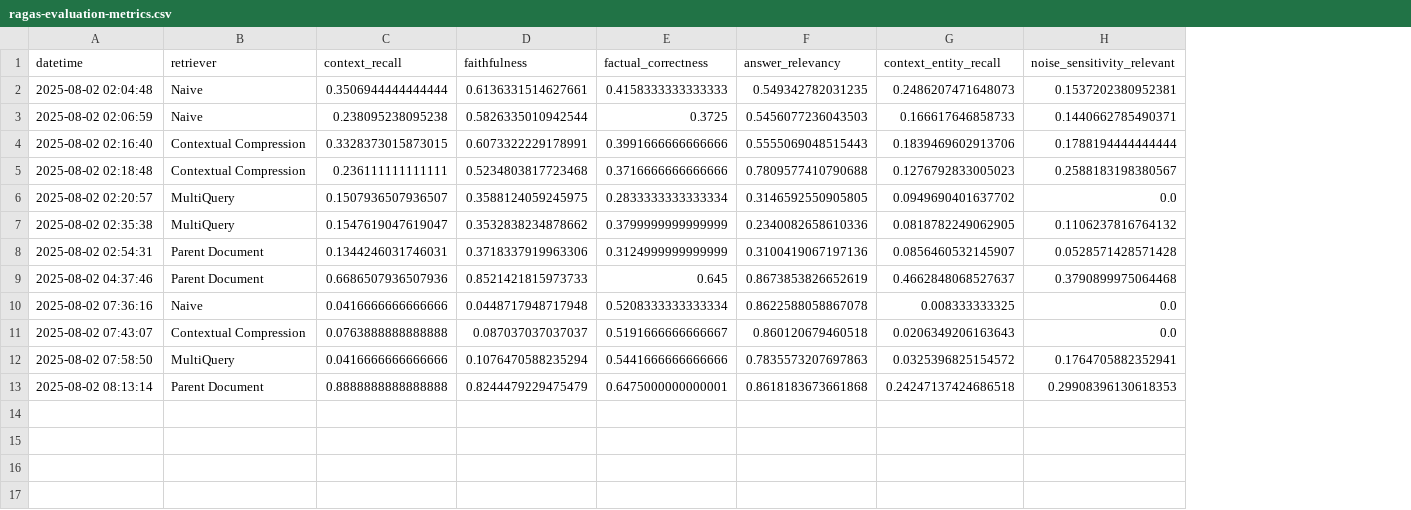
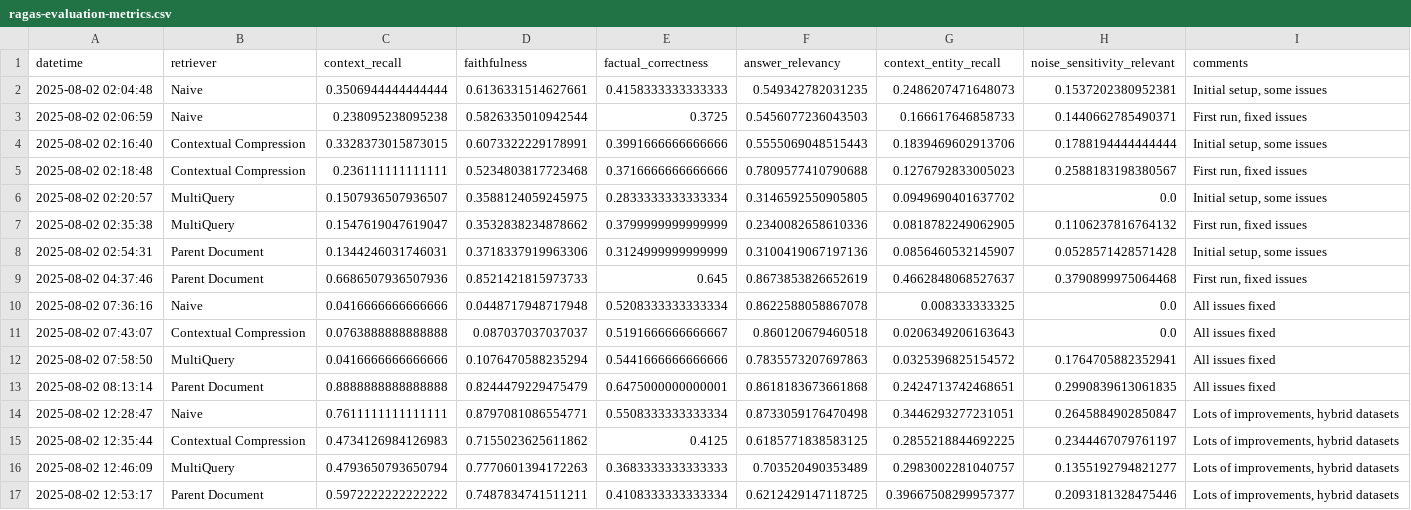
Before and after one commit to neomatrix369/AIE7-Cert-Challenge, a CSV file: ragas-evaluation-metrics.csv, drawn as a sheet; the diff names each change by its address in the sheet, - before the commit and + after, or states it on an @@ line.

Commit message:
Updating code and notebooks after applying hybrid datasets

```diff
--- a/ragas-evaluation-metrics.csv
+++ b/ragas-evaluation-metrics.csv
+column I (comments), rows 2-13: Initial setup, some issues | First run, fixed issues | Initial setup, some issues | First run, fixed issues | Initial setup, some issues | First run, fixed issues | Initial setup, some issues | First run, fixed issues | All issues fixed | All issues fixed | All issues fixed | All issues fixed
-G13 (context_entity_recall): 0.24247137424686518
+G13 (context_entity_recall): 0.2424713742468651
-H13 (noise_sensitivity_relevant): 0.29908396130618353
+H13 (noise_sensitivity_relevant): 0.2990839613061835
+row 14: 2025-08-02 12:28:47 | Naive | 0.7611111111111111 | 0.8797081086554771 | 0.5508333333333334 | 0.8733059176470498 | 0.3446293277231051 | 0.2645884902850847 | Lots of improvements, hybrid datasets
+row 15: 2025-08-02 12:35:44 | Contextual Compression | 0.4734126984126983 | 0.7155023625611862 | 0.4125 | 0.6185771838583125 | 0.2855218844692225 | 0.2344467079761197 | Lots of improvements, hybrid datasets
+row 16: 2025-08-02 12:46:09 | MultiQuery | 0.4793650793650794 | 0.7770601394172263 | 0.3683333333333333 | 0.703520490353489 | 0.2983002281040757 | 0.1355192794821277 | Lots of improvements, hybrid datasets
+row 17: 2025-08-02 12:53:17 | Parent Document | 0.5972222222222222 | 0.7487834741511211 | 0.4108333333333334 | 0.6212429147118725 | 0.39667508299957377 | 0.2093181328475446 | Lots of improvements, hybrid datasets
```
Also changed, not shown: 8 other files.
